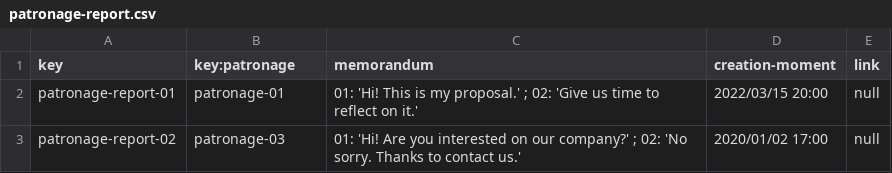
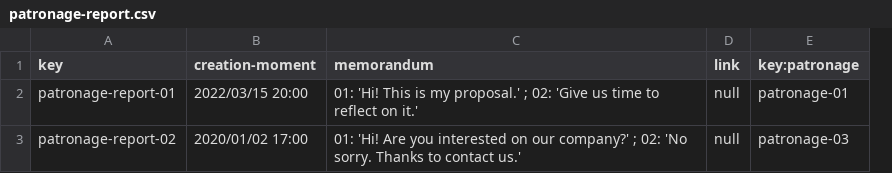
Before and after one commit to mysInma/Acme-Toolkits, a CSV file: src/main/webapp/WEB-INF/resources/sample-data/patronage-report.csv, drawn as a sheet; removed rows and columns are numbered as before the commit, all else as after; the diff names each change by its address in the sheet, - before the commit and + after, or states it on an @@ line.

```diff
--- a/src/main/webapp/WEB-INF/resources/sample-data/patronage-report.csv
+++ b/src/main/webapp/WEB-INF/resources/sample-data/patronage-report.csv
-column D (creation-moment), rows 2-3: 2022/03/15 20:00 | 2020/01/02 17:00
+column E (key:patronage), rows 2-3: patronage-01 | patronage-03
-B1: key:patronage
+B1: creation-moment
-B2 (creation-moment): patronage-01
+B2 (creation-moment): 2022/03/15 20:00
-B3 (creation-moment): patronage-03
+B3 (creation-moment): 2020/01/02 17:00
```
Also changed, not shown: src/main/webapp/WEB-INF/resources/initial-data/user-account.csv, src/main/webapp/WEB-INF/resources/sample-data/announcement.csv, 10 other files.
